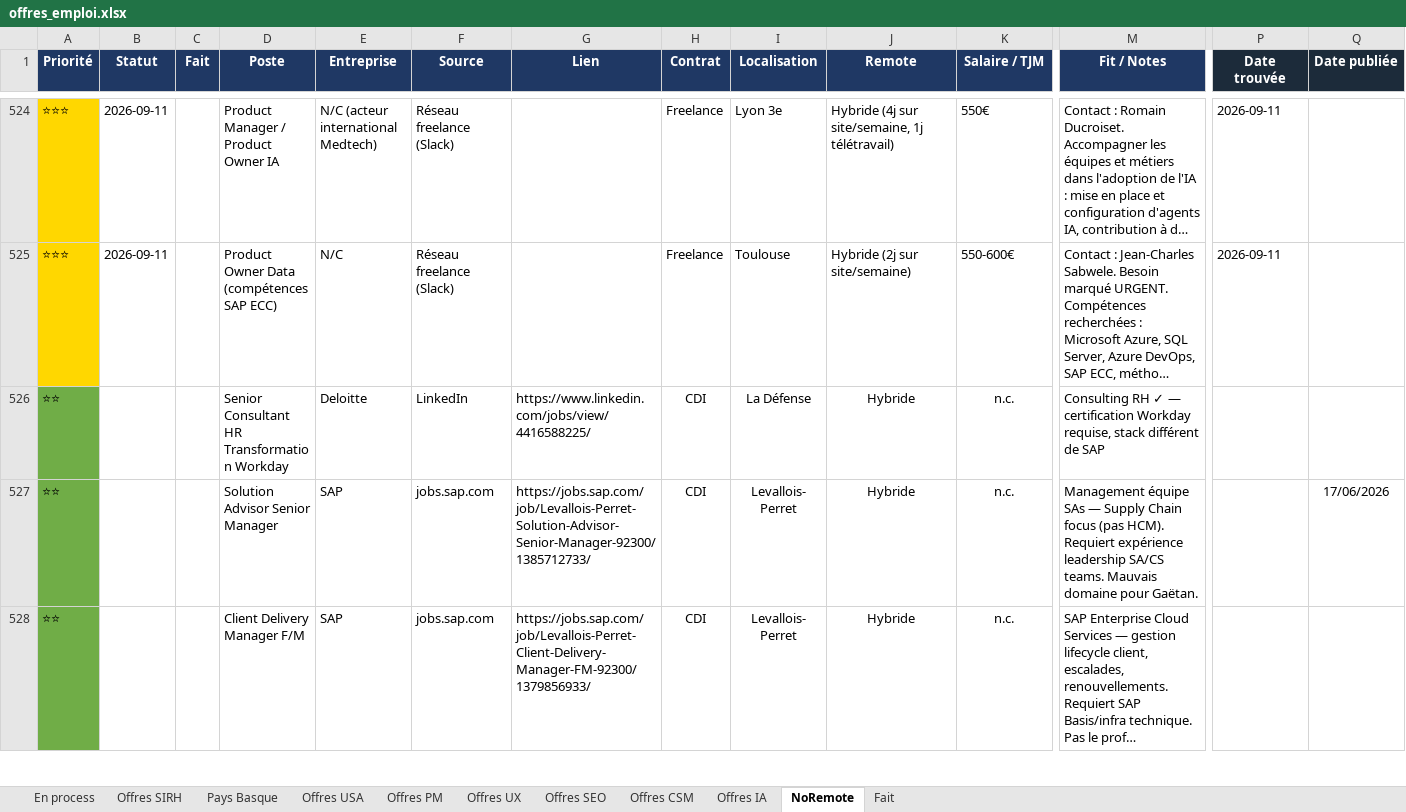
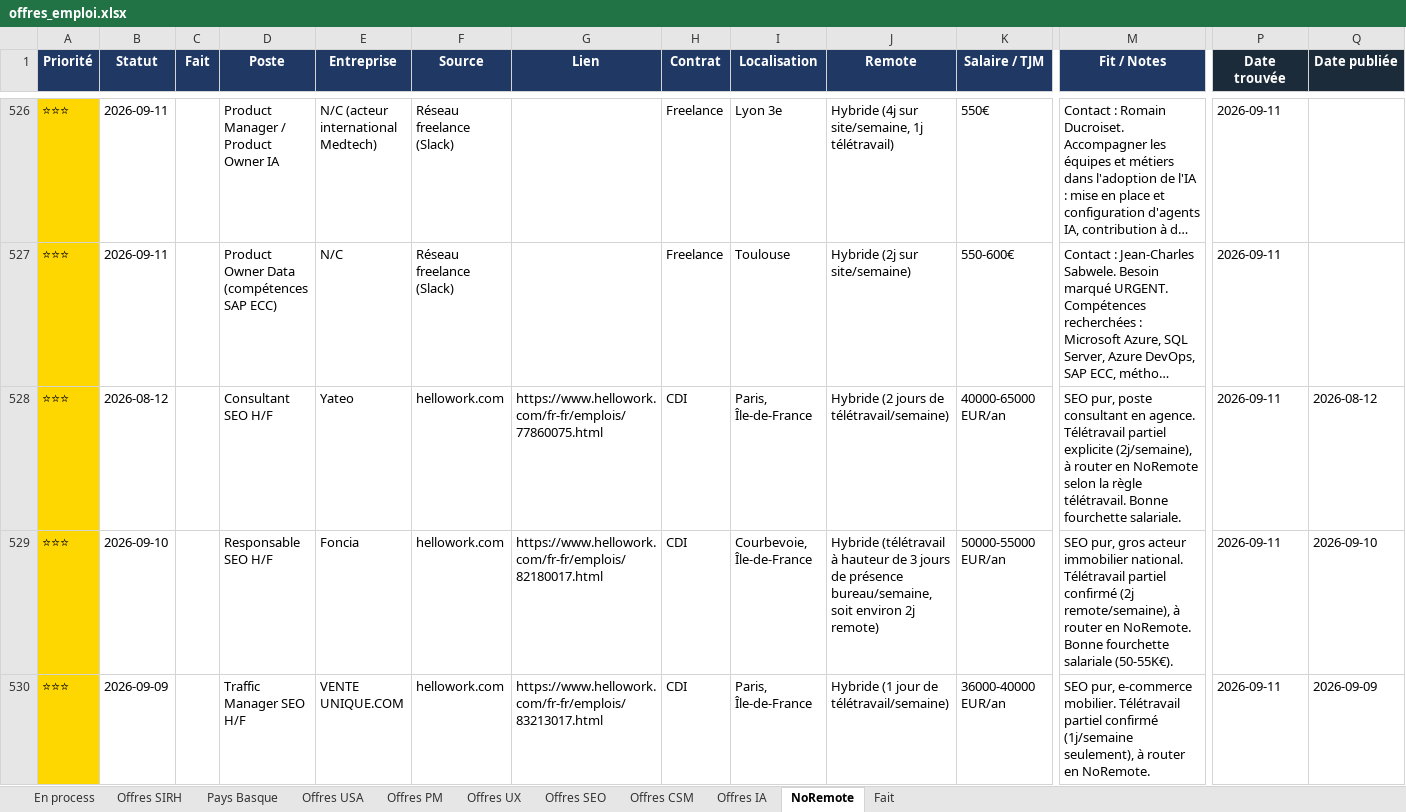
Before and after one commit to MisterZogs/recherche-taf, an Excel workbook: offres_emploi.xlsx, sheet NoRemote, drawn as a sheet; only a part is shown, gaps mark what is left out; the shorter side is filled out with more unchanged rows; long unchanged cells end in …; values as stored, in another font and other column widths than the file's, no borders; rows hold the shown columns only; the diff covers the shown part only; the diff names each change by its address in the sheet, - before the commit and + after, or states it on an @@ line.

```diff
--- a/offres_emploi.xlsx (sheet NoRemote)
+++ b/offres_emploi.xlsx (sheet NoRemote)
+row 528: ⭐⭐⭐ | 2026-08-12 |  | Consultant SEO H/F | Yateo | hellowork.com | https://www.hellowork.com/fr-fr/emplois/77860075.html | CDI | Paris, Île-de-France | Hybride (2 jours de télétravail/semaine) | 40000-65000 EUR/an | SEO pur, poste consultant en agence. Télétravail partiel explicite (2j/semaine), à router en NoRemote selon la règle télétravail. Bonne fourchette salariale. | 2026-09-11 | 2026-08-12
+row 529: ⭐⭐⭐ | 2026-09-10 |  | Responsable SEO H/F | Foncia | hellowork.com | https://www.hellowork.com/fr-fr/emplois/82180017.html | CDI | Courbevoie, Île-de-France | Hybride (télétravail à hauteur de 3 jours de présence bureau/semaine, soit environ 2j remote) | 50000-55000 EUR/an | SEO pur, gros acteur immobilier national. Télétravail partiel confirmé (2j remote/semaine), à router en NoRemote. Bonne fourchette salariale (50-55K€). | 2026-09-11 | 2026-09-10
+row 530: ⭐⭐⭐ | 2026-09-09 |  | Traffic Manager SEO H/F | VENTE UNIQUE.COM | hellowork.com | https://www.hellowork.com/fr-fr/emplois/83213017.html | CDI | Paris, Île-de-France | Hybride (1 jour de télétravail/semaine) | 36000-40000 EUR/an | SEO pur, e-commerce mobilier. Télétravail partiel confirmé (1j/semaine seulement), à router en NoRemote. | 2026-09-11 | 2026-09-09
```
Also changed, not shown: 8 added rows elsewhere in this sheet, sheet Offres SEO, sheet Offres USA, sheet Offres IA.
